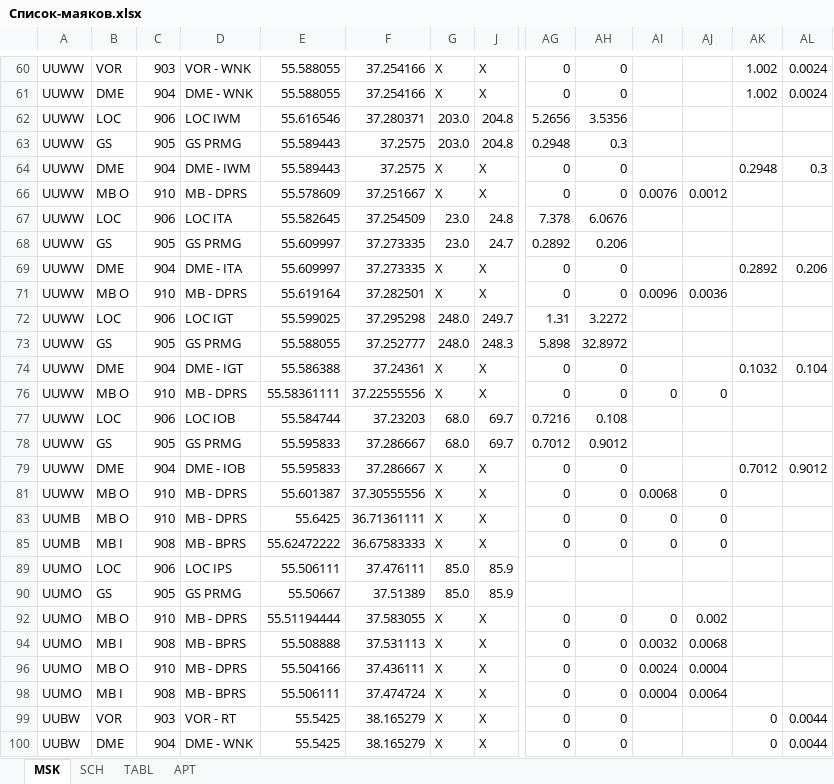
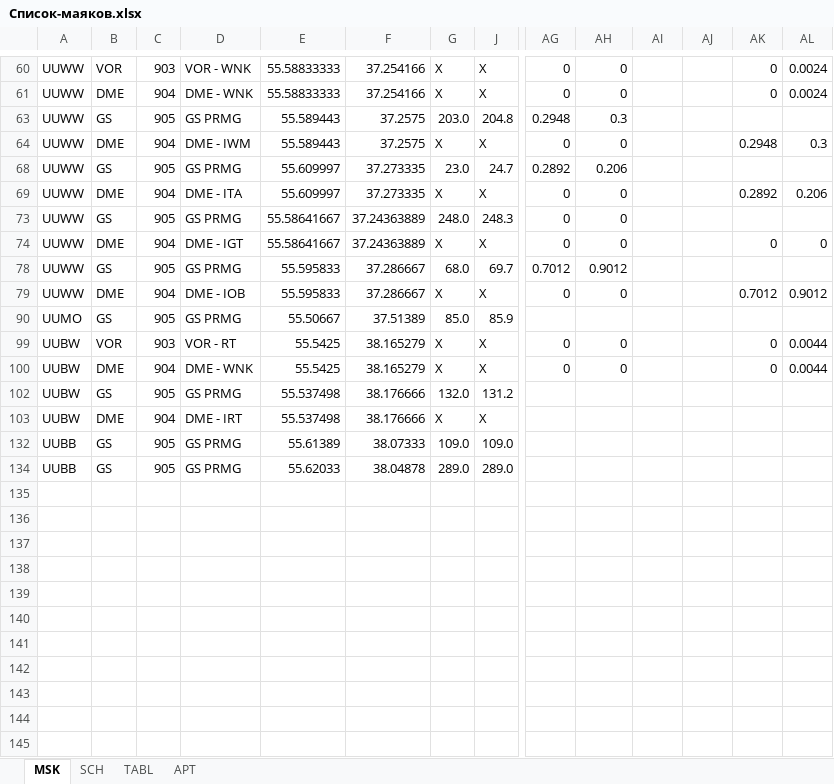
Before and after one commit to humanshapedhole/airports, an Excel workbook: Список-маяков.xlsx, sheet MSK, drawn as a sheet; only a part is shown, gaps mark what is left out; the shorter side is filled out with more unchanged rows; values as stored, in another font and other column widths than the file's, no cell formats; conditional formats not drawn; rows hold the shown columns only; the diff covers the shown part only; the diff names each change by its address in the sheet, - before the commit and + after, or states it on an @@ line.

```diff
--- a/Список-маяков.xlsx (sheet MSK)
+++ b/Список-маяков.xlsx (sheet MSK)
-E60:E61: 55.588055
+E60:E61: 55.58833333
-AK60:AK61: 1.002
+AK60:AK61: 0
@@ row 62 hidden: UUWW | LOC | 906 | LOC IWM | 55.616546 | 37.280371 | 203.0 | 204.8 | 5.2656 | 3.5356 @@
@@ row 66 hidden: UUWW | MB O | 910 | MB - DPRS | 55.578609 | 37.251667 | X | X | 0 | 0 | 0.0076 | 0.0012 @@
@@ row 67 hidden: UUWW | LOC | 906 | LOC ITA | 55.582645 | 37.254509 | 23.0 | 24.8 | 7.378 | 6.0676 @@
@@ row 71 hidden: UUWW | MB O | 910 | MB - DPRS | 55.619164 | 37.282501 | X | X | 0 | 0 | 0.0096 | 0.0036 @@
@@ row 72 hidden: UUWW | LOC | 906 | LOC IGT | 55.599025 | 37.295298 | 248.0 | 249.7 | 1.31 | 3.2272 @@
-E73: 55.588055
+E73: 55.58641667
-F73: 37.252777
+F73: 37.24363889
-AG73: 5.898
+AG73: 0
-AH73: 32.8972
+AH73: 0
-E74: 55.586388
+E74: 55.58641667
-F74: 37.24361
+F74: 37.24363889
-AK74: 0.1032
+AK74: 0
-AL74: 0.104
+AL74: 0
@@ row 76 hidden: UUWW | MB O | 910 | MB - DPRS | 55.58361111 | 37.22555556 | X | X | 0 | 0 | 0 | 0 @@
@@ row 77 hidden: UUWW | LOC | 906 | LOC IOB | 55.584744 | 37.23203 | 68.0 | 69.7 | 0.7216 | 0.108 @@
@@ row 81 hidden: UUWW | MB O | 910 | MB - DPRS | 55.601387 | 37.30555556 | X | X | 0 | 0 | 0.0068 | 0 @@
@@ row 83 hidden: UUMB | MB O | 910 | MB - DPRS | 55.6425 | 36.71361111 | X | X | 0 | 0 | 0 | 0 @@
@@ row 85 hidden: UUMB | MB I | 908 | MB - BPRS | 55.62472222 | 36.67583333 | X | X | 0 | 0 | 0 | 0 @@
@@ row 89 hidden: UUMO | LOC | 906 | LOC IPS | 55.506111 | 37.476111 | 85.0 | 85.9 @@
@@ row 92 hidden: UUMO | MB O | 910 | MB - DPRS | 55.51194444 | 37.583055 | X | X | 0 | 0 | 0 | 0.002 @@
@@ row 94 hidden: UUMO | MB I | 908 | MB - BPRS | 55.508888 | 37.531113 | X | X | 0 | 0 | 0.0032 | 0.0068 @@
@@ row 96 hidden: UUMO | MB O | 910 | MB - DPRS | 55.504166 | 37.436111 | X | X | 0 | 0 | 0.0024 | 0.0004 @@
@@ row 98 hidden: UUMO | MB I | 908 | MB - BPRS | 55.506111 | 37.474724 | X | X | 0 | 0 | 0.0004 | 0.0064 @@
```
Also changed, not shown: 33 hidden or unhidden rows elsewhere in this sheet, cell formats.
